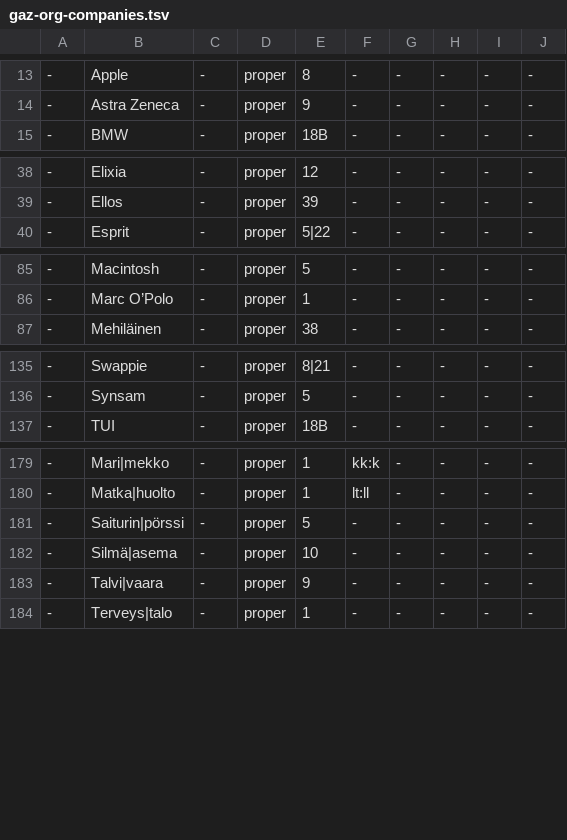
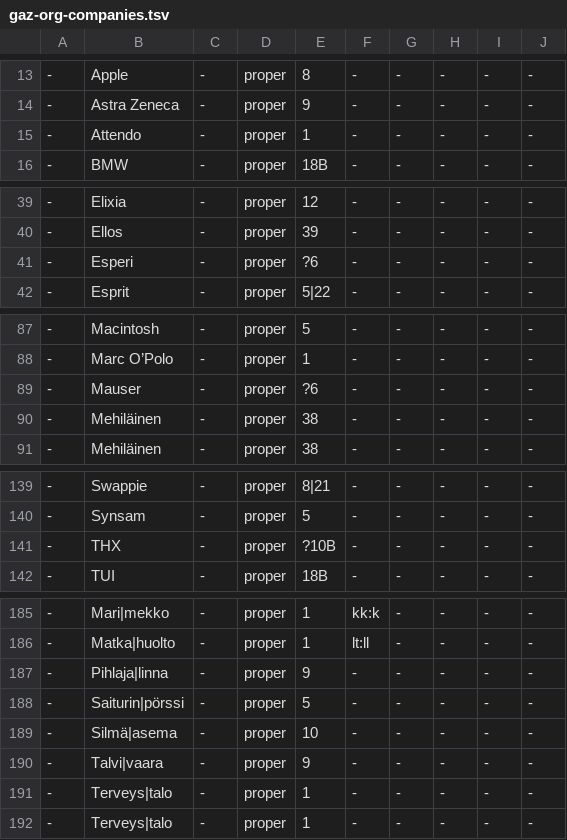
Before and after one commit to pkauppin/pykko, a TSV file: lists/gaz-org-companies.tsv, drawn as a sheet; only a part is shown, gaps mark what is left out; the diff covers the shown part only.

```diff
--- a/lists/gaz-org-companies.tsv
+++ b/lists/gaz-org-companies.tsv
@@ -14,2 +14,3 @@
 -	Astra Zeneca	-	proper	9	-	-	-	-	-
+-	Attendo	-	proper	1	-	-	-	-	-
 -	BMW	-	proper	18B	-	-	-	-	-
@@ -39,2 +40,3 @@
 -	Ellos	-	proper	39	-	-	-	-	-
+-	Esperi	-	proper	?6	-	-	-	-	-
 -	Esprit	-	proper	5|22	-	-	-	-	-
@@ -86,2 +88,4 @@
 -	Marc O’Polo	-	proper	1	-	-	-	-	-
+-	Mauser	-	proper	?6	-	-	-	-	-
+-	Mehiläinen	-	proper	38	-	-	-	-	-
 -	Mehiläinen	-	proper	38	-	-	-	-	-
@@ -136,2 +140,3 @@
 -	Synsam	-	proper	5	-	-	-	-	-
+-	THX	-	proper	?10B	-	-	-	-	-
 -	TUI	-	proper	18B	-	-	-	-	-
@@ -180,2 +186,3 @@
 -	Matka|huolto	-	proper	1	lt:ll	-	-	-	-
+-	Pihlaja|linna	-	proper	9	-	-	-	-	-
 -	Saiturin|pörssi	-	proper	5	-	-	-	-	-
@@ -183,2 +190,3 @@
 -	Talvi|vaara	-	proper	9	-	-	-	-	-
+-	Terveys|talo	-	proper	1	-	-	-	-	-
 -	Terveys|talo	-	proper	1	-	-	-	-	-
```
Also changed, not shown: 1 added row elsewhere in this file, lists/gaz-loc-pol-urban.tsv, lists/gaz-org-misc.tsv, 48 other files.
